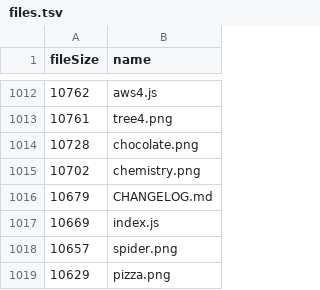
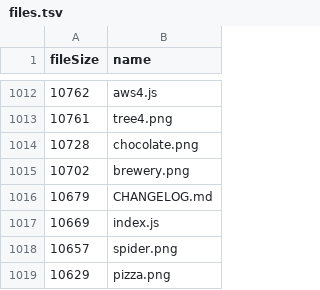
Before and after one commit to jgonzal1/nodejs, a TSV file: files.tsv, drawn as a sheet; only a part is shown, gaps mark what is left out; the diff names each change by its address in the sheet, - before the commit and + after, or states it on an @@ line.

```diff
--- a/files.tsv
+++ b/files.tsv
-B1015 (name): chemistry.png
+B1015 (name): brewery.png
```
Also changed, not shown: 12 other files.
